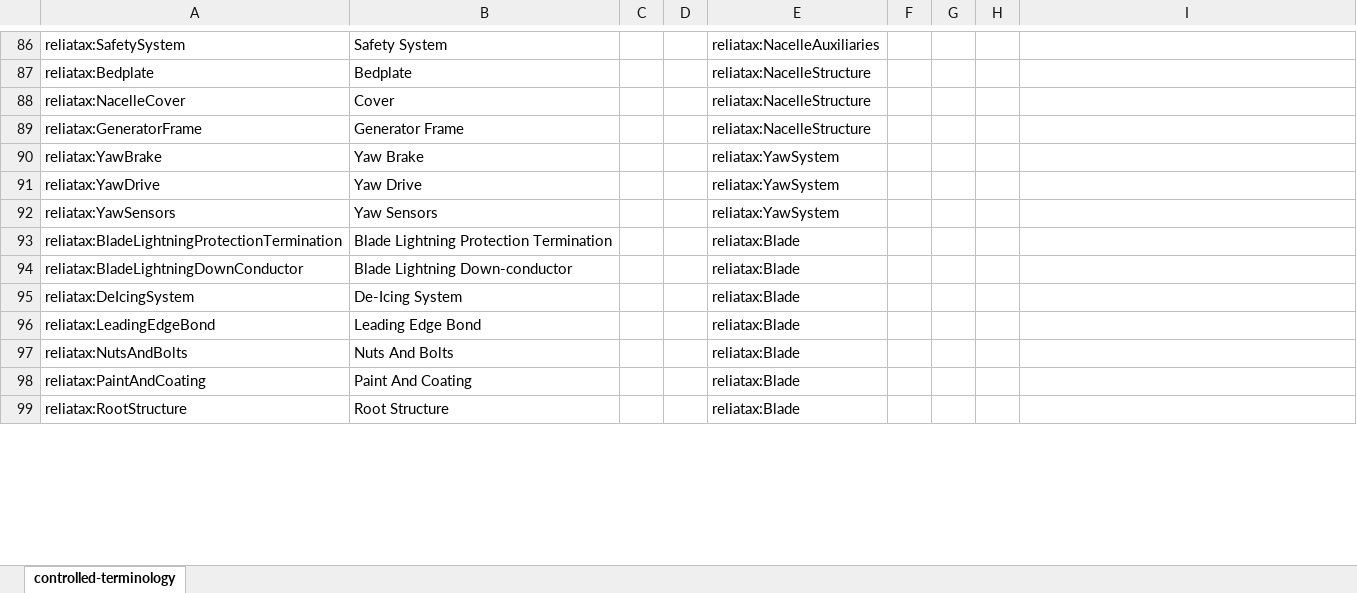
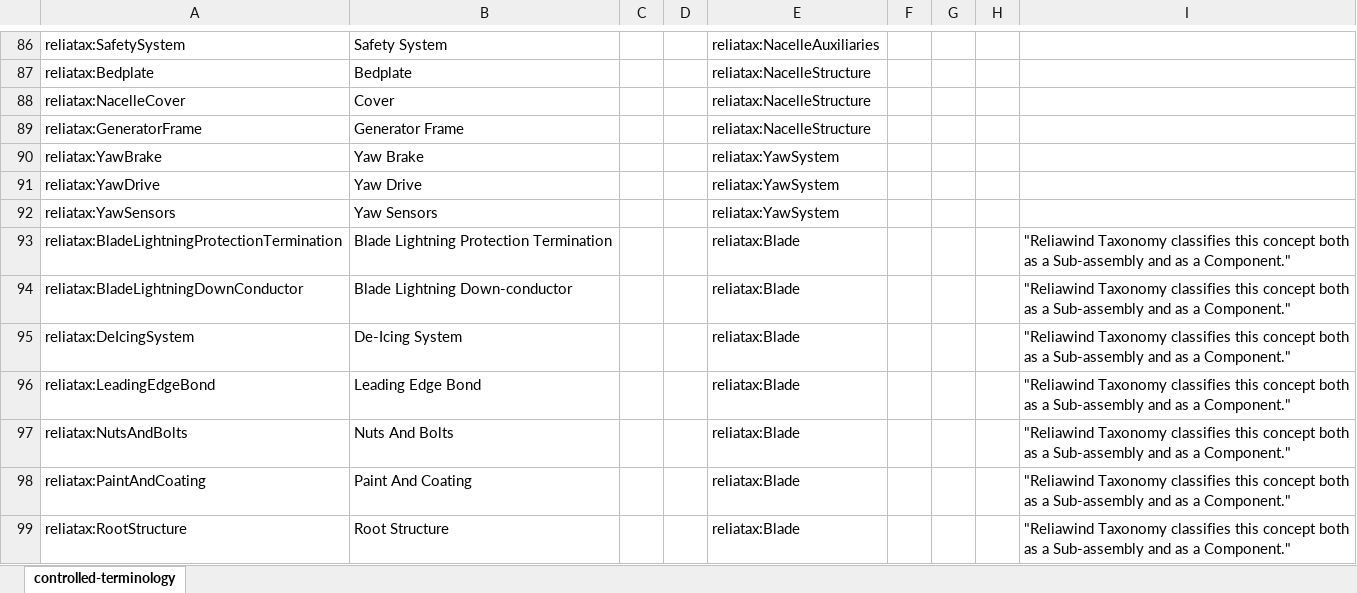
Before and after one commit to WeDoWind/wt-part-reliawind-taxonomy, an Excel workbook: vocabulary.xlsx, sheet controlled-terminology, drawn as a sheet; only a part is shown, gaps mark what is left out; values as stored, in another font and other column widths than the file's, no borders; the diff covers the shown part only; the diff names each change by its address in the sheet, - before the commit and + after, or states it on an @@ line.

Commit message:
ENH:Use same labels as the original taxonomy

```diff
--- a/vocabulary.xlsx (sheet controlled-terminology)
+++ b/vocabulary.xlsx (sheet controlled-terminology)
-I93:I99: (empty)
+I93:I99: "Reliawind Taxonomy classifies this concept both as a Sub-assembly and as a Component."
```
Also changed, not shown: 25 edited cells elsewhere in this sheet.
